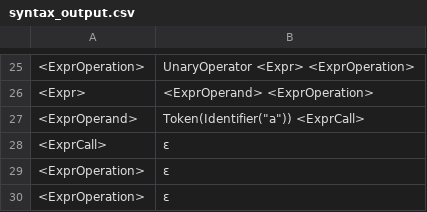
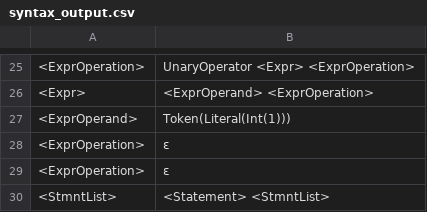
Before and after one commit to jlabbude/Compiler, a CSV file: output/syntax_output.csv, drawn as a sheet; only a part is shown, gaps mark what is left out; the shorter side is filled out with more unchanged rows.

```diff
--- a/output/syntax_output.csv
+++ b/output/syntax_output.csv
@@ -26,4 +26,3 @@
 "<Expr>","<ExprOperand> <ExprOperation> "
-"<ExprOperand>","Token(Identifier(""a"")) <ExprCall> "
-"<ExprCall>","ε "
+"<ExprOperand>","Token(Literal(Int(1))) "
 "<ExprOperation>","ε "
```
Also changed, not shown: output/lexical_output.csv, 1 other file.
